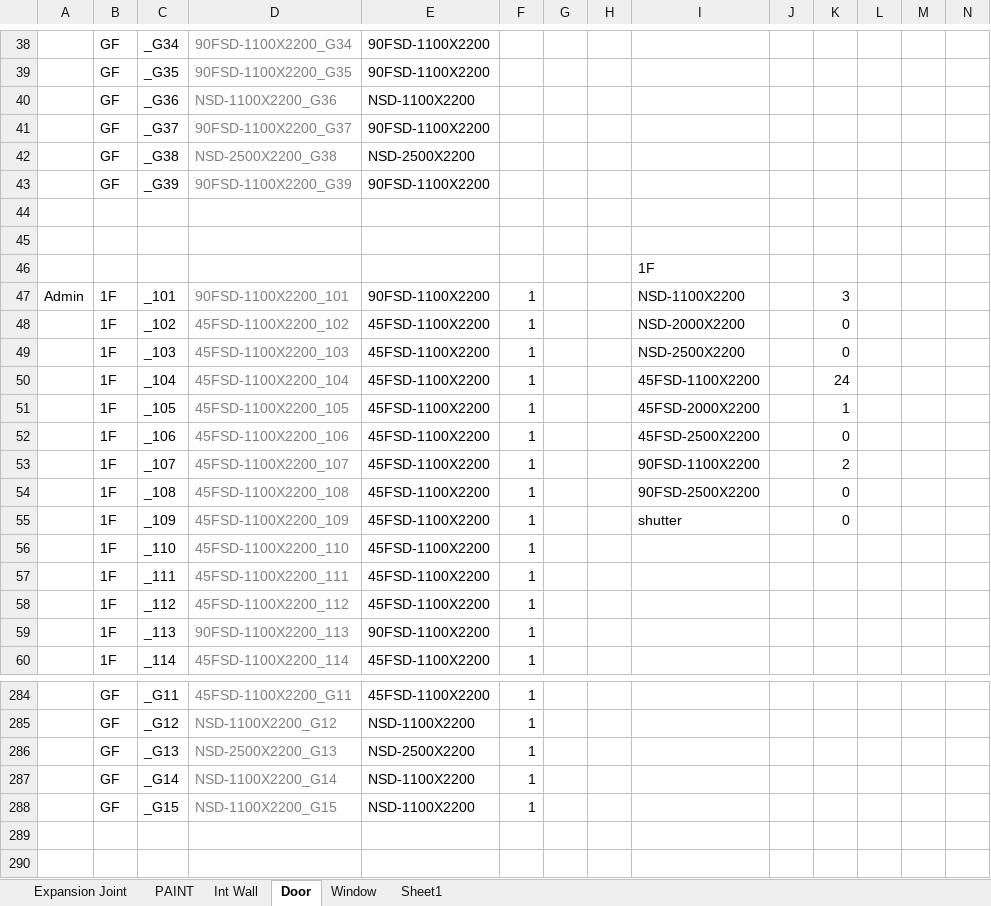
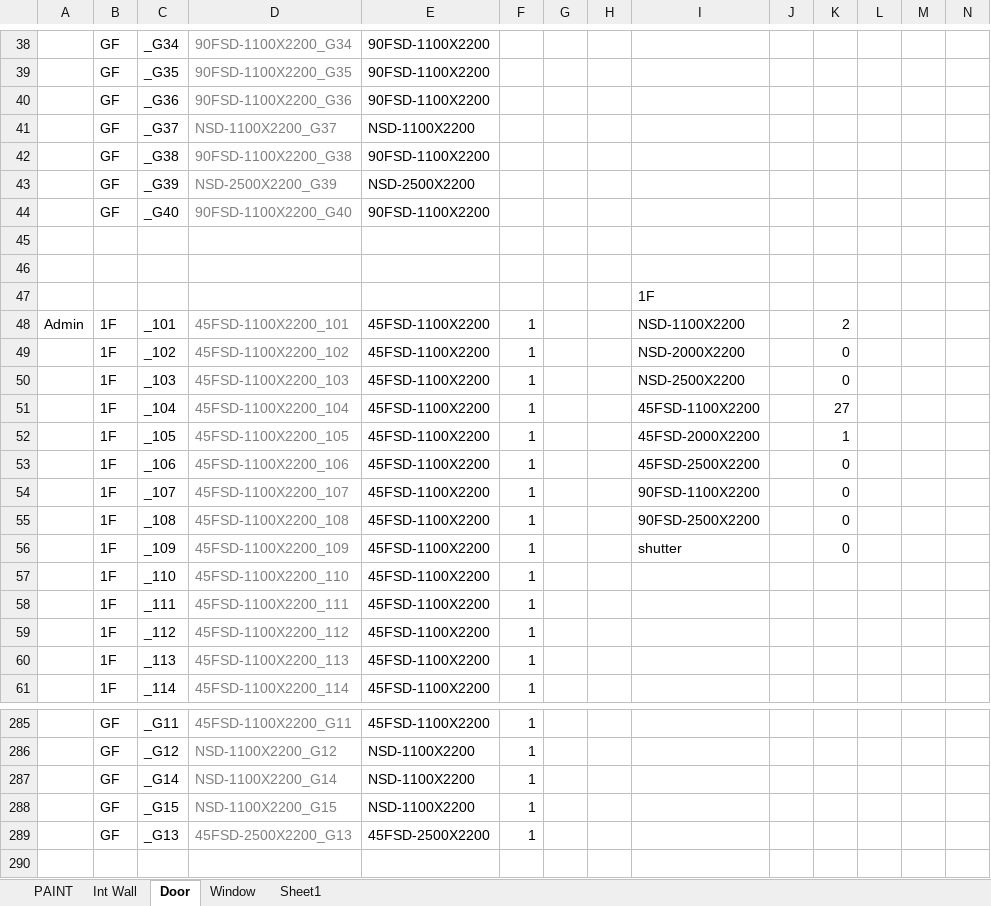
Before and after one commit to hnanmal/mQ, an Excel workbook: etc/documentum/내화및물량/revB/산출근거/UAE FFF_마감물량 산출 근거_부속동.xlsx, sheet Door, drawn as a sheet; only a part is shown, gaps mark what is left out; the shorter side is filled out with more unchanged rows; values as stored, in another font and other column widths than the file's, no borders; removed rows and columns are numbered as before the commit, all else as after; rows hold the shown columns only; the diff covers the shown part only; the diff names each change by its address in the sheet, - before the commit and + after, or states it on an @@ line.

```diff
--- a/etc/documentum/내화및물량/revB/산출근거/UAE FFF_마감물량 산출 근거_부속동.xlsx (sheet Door)
+++ b/etc/documentum/내화및물량/revB/산출근거/UAE FFF_마감물량 산출 근거_부속동.xlsx (sheet Door)
-sheet tab: Expansion Joint
-D40: NSD-1100X2200_G36
+D40: 90FSD-1100X2200_G36
-E40: NSD-1100X2200
+E40: 90FSD-1100X2200
-D41: 90FSD-1100X2200_G37
+D41: NSD-1100X2200_G37
-E41: 90FSD-1100X2200
+E41: NSD-1100X2200
+row 42:  | GF | _G38 | 90FSD-1100X2200_G38 | 90FSD-1100X2200
-C43: _G38
+C43: _G39
-D43: NSD-2500X2200_G38
+D43: NSD-2500X2200_G39
-C44: _G39
+C44: _G40
-D44: 90FSD-1100X2200_G39
+D44: 90FSD-1100X2200_G40
-D48: 90FSD-1100X2200_101
+D48: 45FSD-1100X2200_101
-E48: 90FSD-1100X2200
+E48: 45FSD-1100X2200
-K48: 3
+K48: 2
-K51: 24
+K51: 27
-K54: 2
+K54: 0
-D60: 90FSD-1100X2200_113
+D60: 45FSD-1100X2200_113
-E60: 90FSD-1100X2200
+E60: 45FSD-1100X2200
-row 286:  | GF | _G13 | NSD-2500X2200_G13 | NSD-2500X2200 | 1
+row 289:  | GF | _G13 | 45FSD-2500X2200_G13 | 45FSD-2500X2200 | 1
```
Also changed, not shown: 34 edited cells elsewhere in this sheet, sheet Int Wall, formulas that keep their value, hidden cells, 6 other files.
